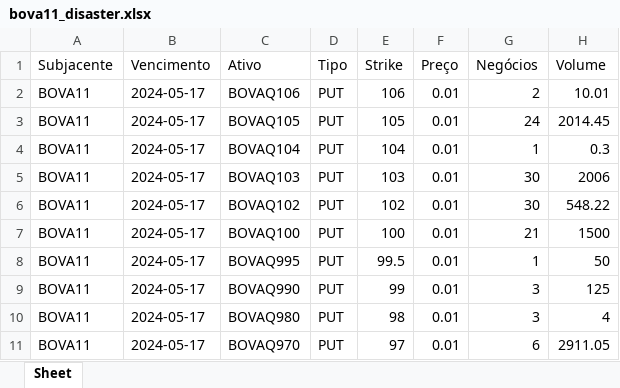
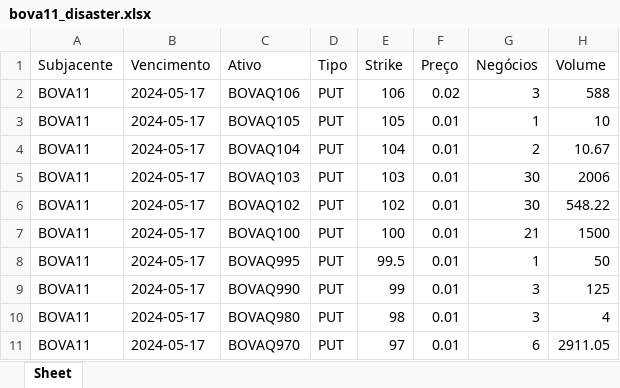
Before and after one commit to server0808/harpa, an Excel workbook: bova11_disaster.xlsx, sheet Sheet, drawn as a sheet; values as stored, in another font and other column widths than the file's, no borders; the diff names each change by its address in the sheet, - before the commit and + after, or states it on an @@ line.

Commit message:
95

```diff
--- a/bova11_disaster.xlsx (sheet Sheet)
+++ b/bova11_disaster.xlsx (sheet Sheet)
-F2 (Preço): 0.01
+F2 (Preço): 0.02
-G2 (Negócios): 2
+G2 (Negócios): 3
-H2 (Volume): 10.01
+H2 (Volume): 588
-G3 (Negócios): 24
+G3 (Negócios): 1
-H3 (Volume): 2014.45
+H3 (Volume): 10
-G4 (Negócios): 1
+G4 (Negócios): 2
-H4 (Volume): 0.3
+H4 (Volume): 10.67
```
